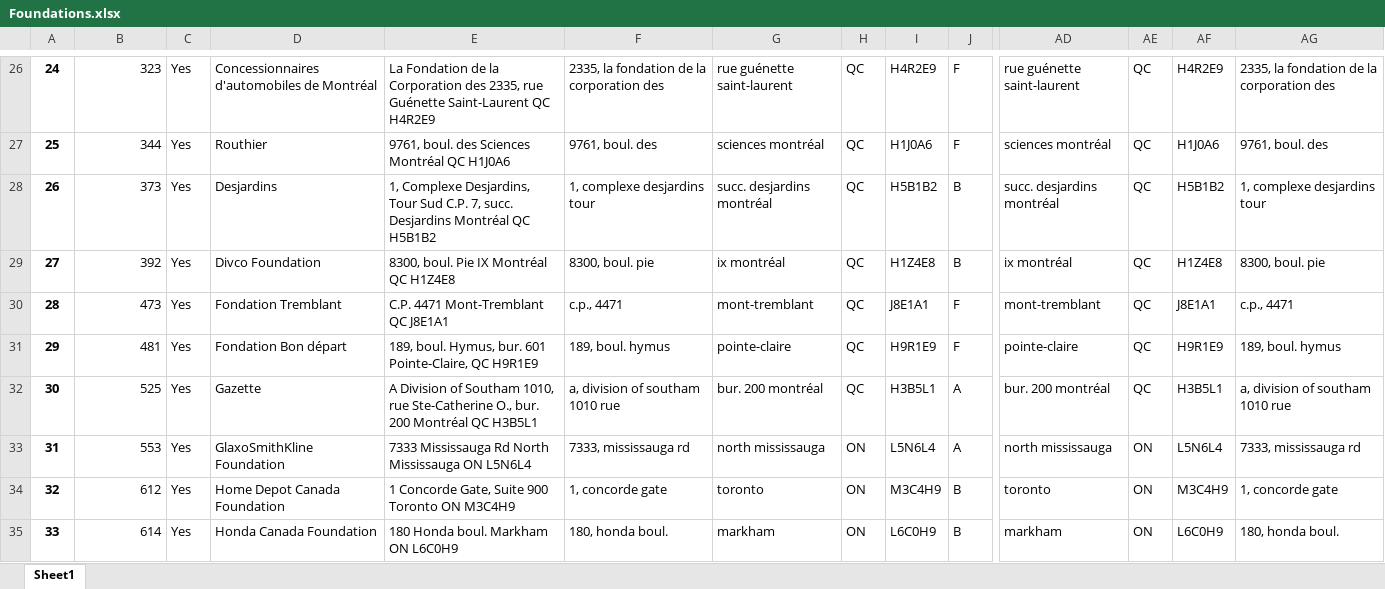
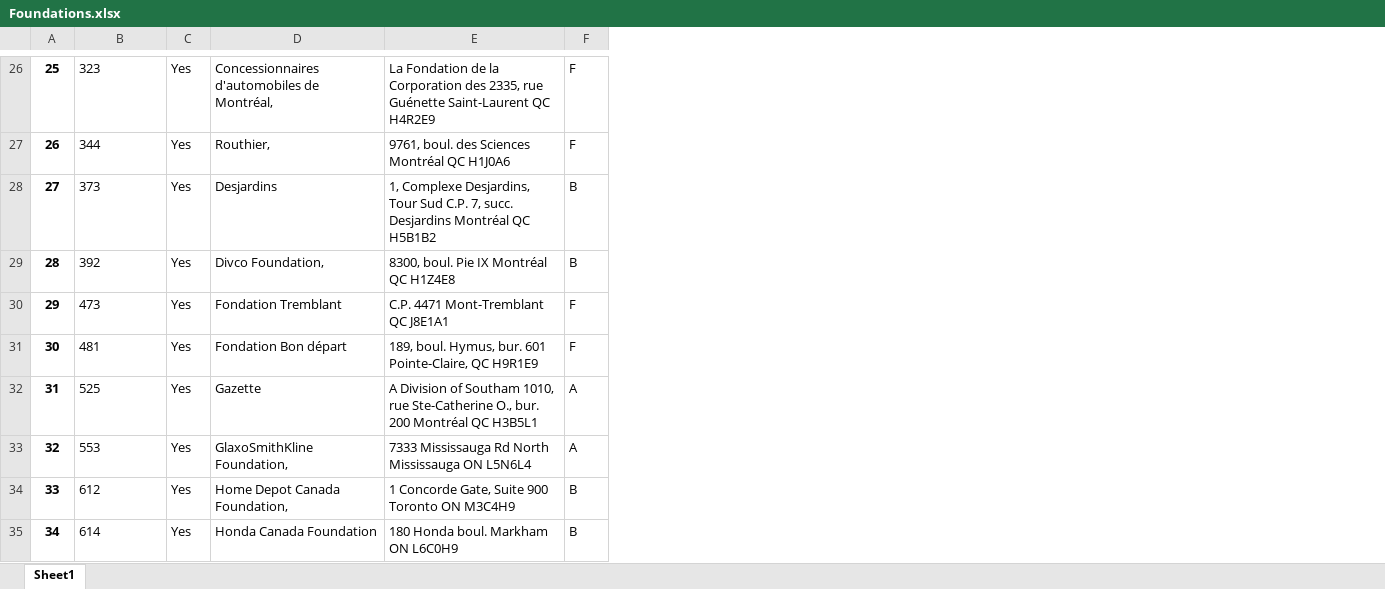
Before and after one commit to carlosfg97/Kurling4Kids, an Excel workbook: Data/Foundations.xlsx, sheet Sheet1, drawn as a sheet; only a part is shown, gaps mark what is left out; values as stored, in another font and other column widths than the file's, no borders; removed rows and columns are numbered as before the commit, all else as after; the diff covers the shown part only; the diff names each change by its address in the sheet, - before the commit and + after, or states it on an @@ line.

```diff
--- a/Data/Foundations.xlsx (sheet Sheet1)
+++ b/Data/Foundations.xlsx (sheet Sheet1)
-column F, rows 26-35: 2335, la fondation de la corporation des | 9761, boul. des | 1, complexe desjardins tour | 8300, boul. pie | c.p., 4471 | 189, boul. hymus | a, division of southam 1010 rue | 7333, mississauga rd | 1, concorde gate | 180, honda boul.
-column G, rows 26-35: rue guénette saint-laurent | sciences montréal | succ. desjardins montréal | ix montréal | mont-tremblant | pointe-claire | bur. 200 montréal | north mississauga | toronto | markham
-column H, rows 26-35: QC | QC | QC | QC | QC | QC | QC | ON | ON | ON
-column I, rows 26-35: H4R2E9 | H1J0A6 | H5B1B2 | H1Z4E8 | J8E1A1 | H9R1E9 | H3B5L1 | L5N6L4 | M3C4H9 | L6C0H9
-column AD, rows 26-35: rue guénette saint-laurent | sciences montréal | succ. desjardins montréal | ix montréal | mont-tremblant | pointe-claire | bur. 200 montréal | north mississauga | toronto | markham
-column AE, rows 26-35: QC | QC | QC | QC | QC | QC | QC | ON | ON | ON
-column AF, rows 26-35: H4R2E9 | H1J0A6 | H5B1B2 | H1Z4E8 | J8E1A1 | H9R1E9 | H3B5L1 | L5N6L4 | M3C4H9 | L6C0H9
-column AG, rows 26-35: 2335, la fondation de la corporation des | 9761, boul. des | 1, complexe desjardins tour | 8300, boul. pie | c.p., 4471 | 189, boul. hymus | a, division of southam 1010 rue | 7333, mississauga rd | 1, concorde gate | 180, honda boul.
-A26: 24
+A26: 25
-B26:B35 alignment: right
+B26:B35 alignment: left
-D26: Concessionnaires d'automobiles de Montréal
+D26: Concessionnaires d'automobiles de Montréal,
-A27: 25
+A27: 26
-D27: Routhier
+D27: Routhier,
-A28: 26
+A28: 27
-A29: 27
+A29: 28
-D29: Divco Foundation
+D29: Divco Foundation,
-A30: 28
+A30: 29
-A31: 29
+A31: 30
-A32: 30
+A32: 31
-A33: 31
+A33: 32
-D33: GlaxoSmithKline Foundation
+D33: GlaxoSmithKline Foundation,
-A34: 32
+A34: 33
-D34: Home Depot Canada Foundation
+D34: Home Depot Canada Foundation,
-A35: 33
+A35: 34
```
Also changed, not shown: 1 added row, 1 removed row, 88 edited cells and cell formats elsewhere in this sheet, Data/Organizations.xlsx, 4 other files.
